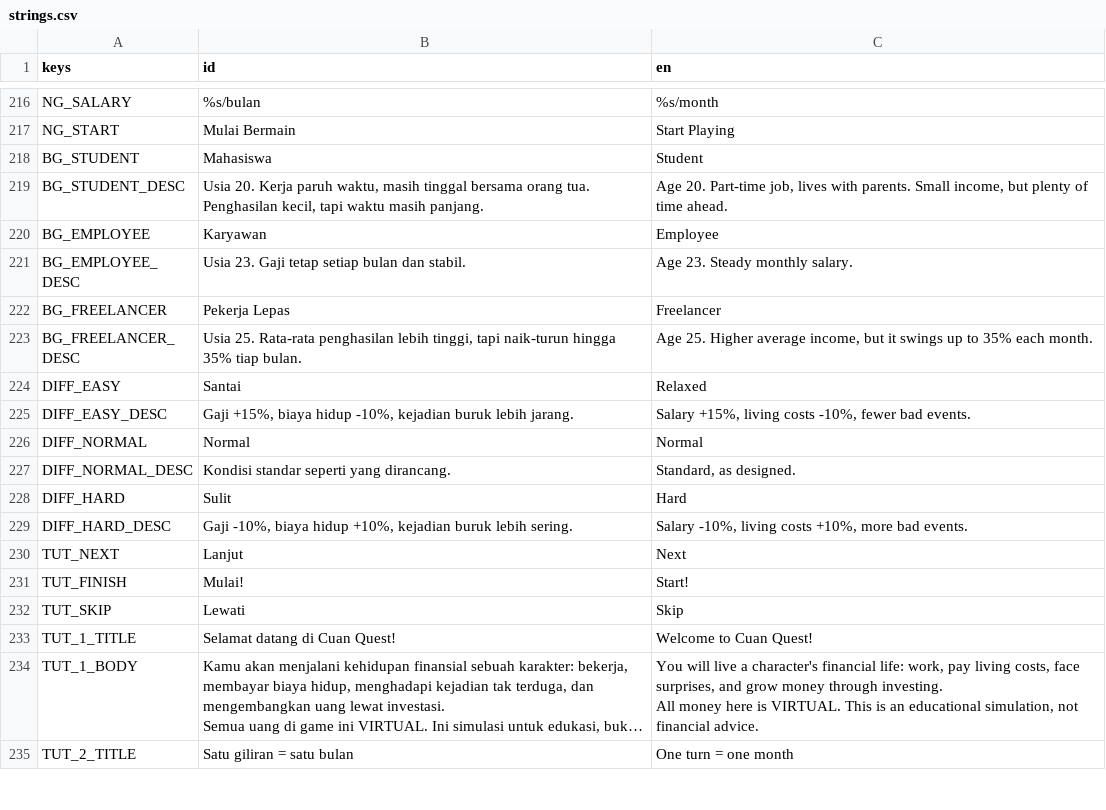
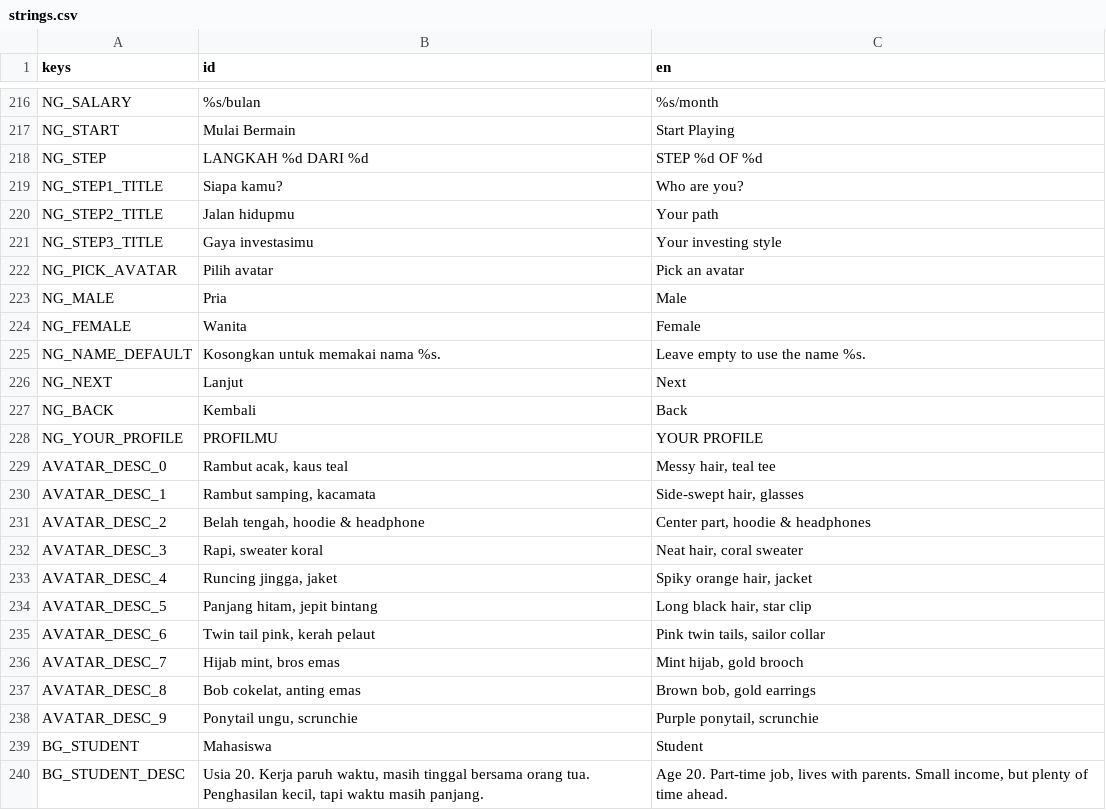
Before and after one commit to FachruDev/CuanQuest, a CSV file: localization/strings.csv, drawn as a sheet; only a part is shown, gaps mark what is left out; the shorter side is filled out with more unchanged rows; long unchanged cells end in …; the diff names each change by its address in the sheet, - before the commit and + after, or states it on an @@ line.

```diff
--- a/localization/strings.csv
+++ b/localization/strings.csv
+row 218: NG_STEP | LANGKAH %d DARI %d | STEP %d OF %d
+row 219: NG_STEP1_TITLE | Siapa kamu? | Who are you?
+row 220: NG_STEP2_TITLE | Jalan hidupmu | Your path
+row 221: NG_STEP3_TITLE | Gaya investasimu | Your investing style
+row 222: NG_PICK_AVATAR | Pilih avatar | Pick an avatar
+row 223: NG_MALE | Pria | Male
+row 224: NG_FEMALE | Wanita | Female
+row 225: NG_NAME_DEFAULT | Kosongkan untuk memakai nama %s. | Leave empty to use the name %s.
+row 226: NG_NEXT | Lanjut | Next
+row 227: NG_BACK | Kembali | Back
+row 228: NG_YOUR_PROFILE | PROFILMU | YOUR PROFILE
+row 229: AVATAR_DESC_0 | Rambut acak, kaus teal | Messy hair, teal tee
+row 230: AVATAR_DESC_1 | Rambut samping, kacamata | Side-swept hair, glasses
+row 231: AVATAR_DESC_2 | Belah tengah, hoodie & headphone | Center part, hoodie & headphones
+row 232: AVATAR_DESC_3 | Rapi, sweater koral | Neat hair, coral sweater
+row 233: AVATAR_DESC_4 | Runcing jingga, jaket | Spiky orange hair, jacket
+row 234: AVATAR_DESC_5 | Panjang hitam, jepit bintang | Long black hair, star clip
+row 235: AVATAR_DESC_6 | Twin tail pink, kerah pelaut | Pink twin tails, sailor collar
+row 236: AVATAR_DESC_7 | Hijab mint, bros emas | Mint hijab, gold brooch
+row 237: AVATAR_DESC_8 | Bob cokelat, anting emas | Brown bob, gold earrings
+row 238: AVATAR_DESC_9 | Ponytail ungu, scrunchie | Purple ponytail, scrunchie
```
Also changed, not shown: 46 other files.
